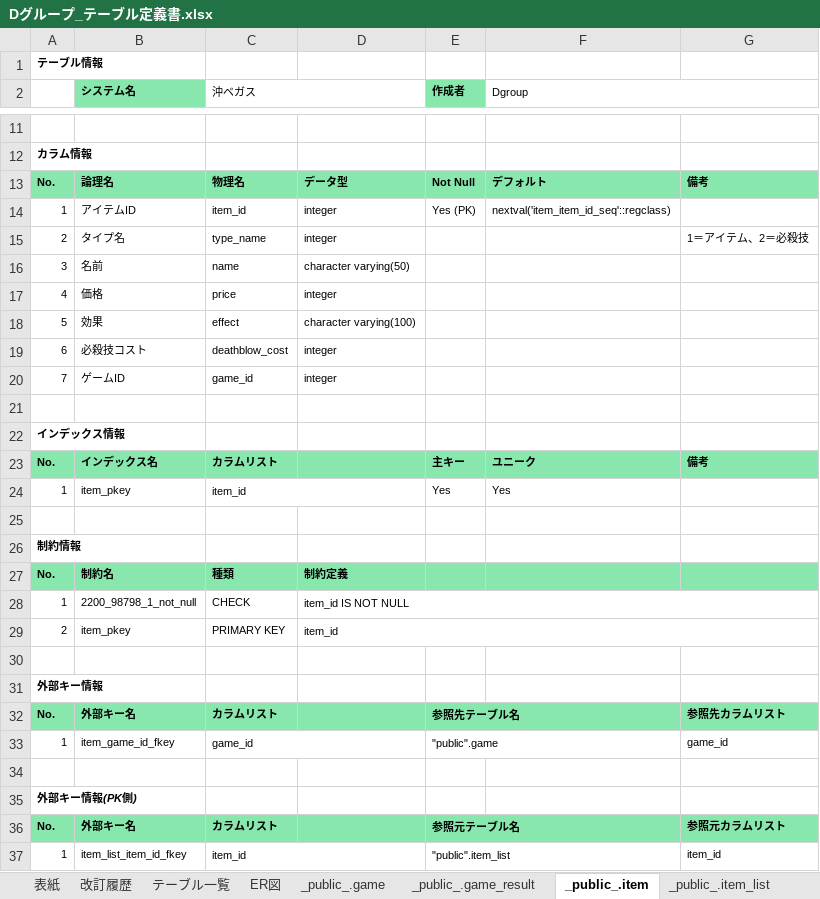
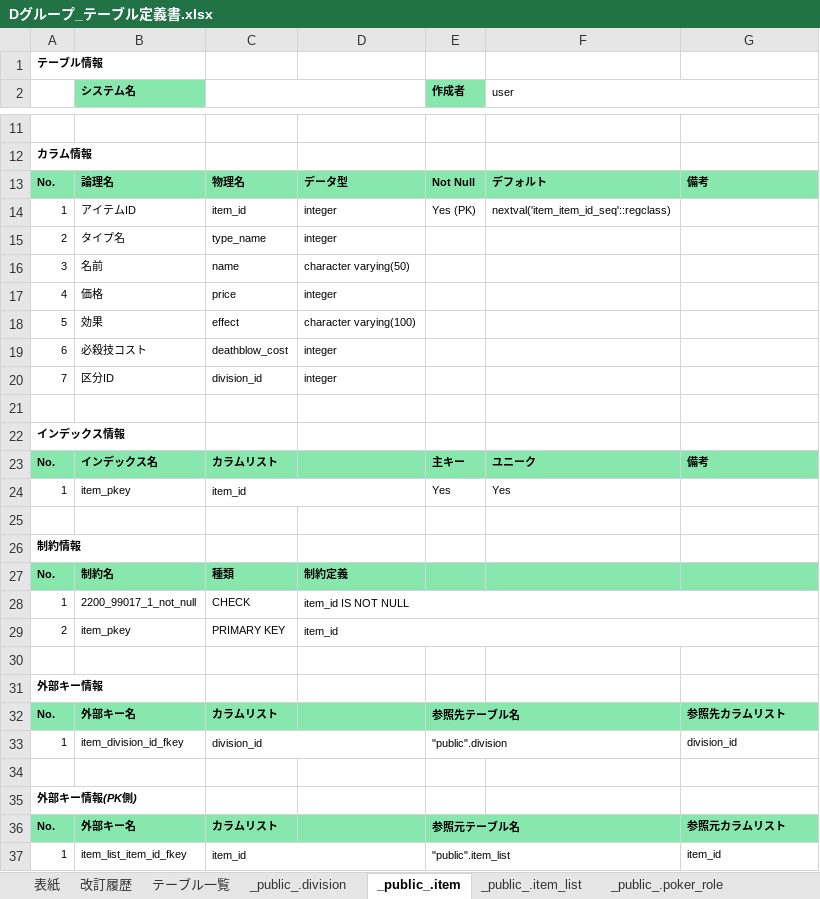
Before and after one commit to miyagiryusei/Excel, an Excel workbook: Dグループ_テーブル定義書.xlsx, sheet _public_.item, drawn as a sheet; only a part is shown, gaps mark what is left out; values as stored, in another font and other column widths than the file's, no borders; the diff names each change by its address in the sheet, - before the commit and + after, or states it on an @@ line.

Commit message:
resultテーブルとその周辺による変更

```diff
--- a/Dグループ_テーブル定義書.xlsx (sheet _public_.item)
+++ b/Dグループ_テーブル定義書.xlsx (sheet _public_.item)
-sheet tab: ER図
-sheet tab: _public_.game
-sheet tab: _public_.game_result
+sheet tab: _public_.division
-C2: 沖ベガス
+C2: (empty)
-F2: Dgroup
+F2: user
-G15: 1＝アイテム、2＝必殺技
+G15: (empty)
-B20 (システム名): ゲームID
+B20 (システム名): 区分ID
-C20: game_id
+C20: division_id
-B28 (システム名): 2200_98798_1_not_null
+B28 (システム名): 2200_99017_1_not_null
-B33 (システム名): item_game_id_fkey
+B33 (システム名): item_division_id_fkey
-C33: game_id
+C33: division_id
-E33 (作成者): "public".game
+E33 (作成者): "public".division
-G33: game_id
+G33: division_id
```
Also changed, not shown: sheet SQL, sheet テーブル一覧, sheet _public_.users, sheet _public_.poker_role, sheet 改訂履歴, sheet _public_.rank, 1 more sheet, other sheet tabs, charts or pictures.
